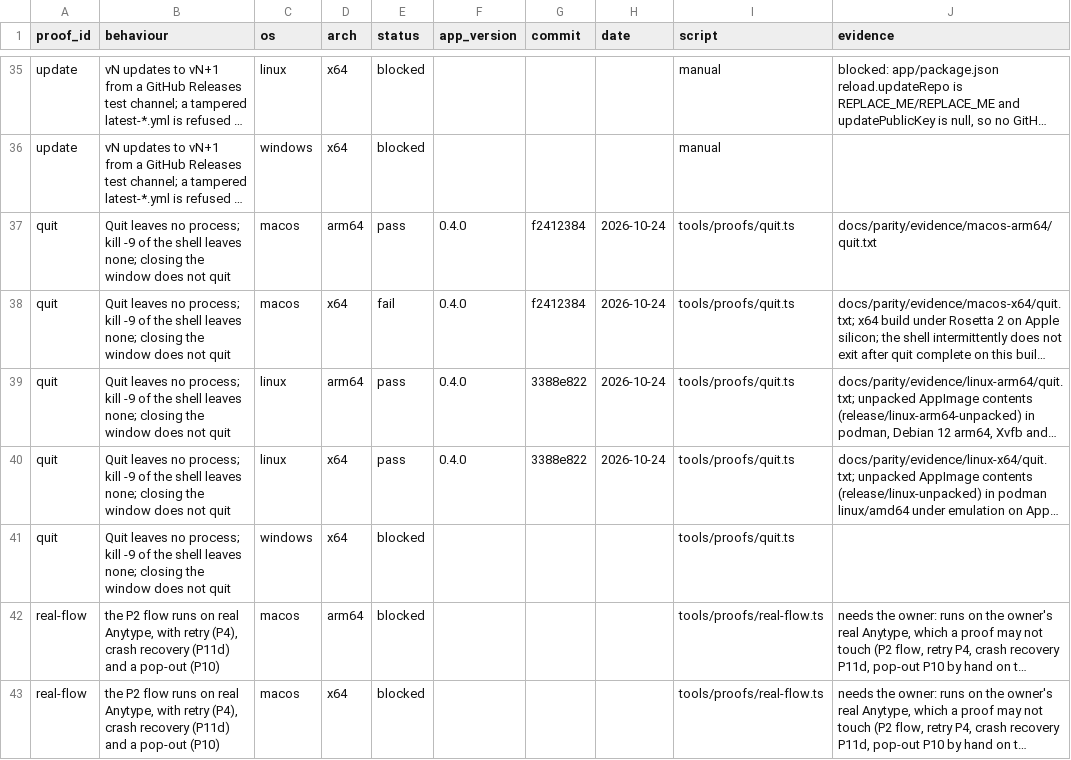
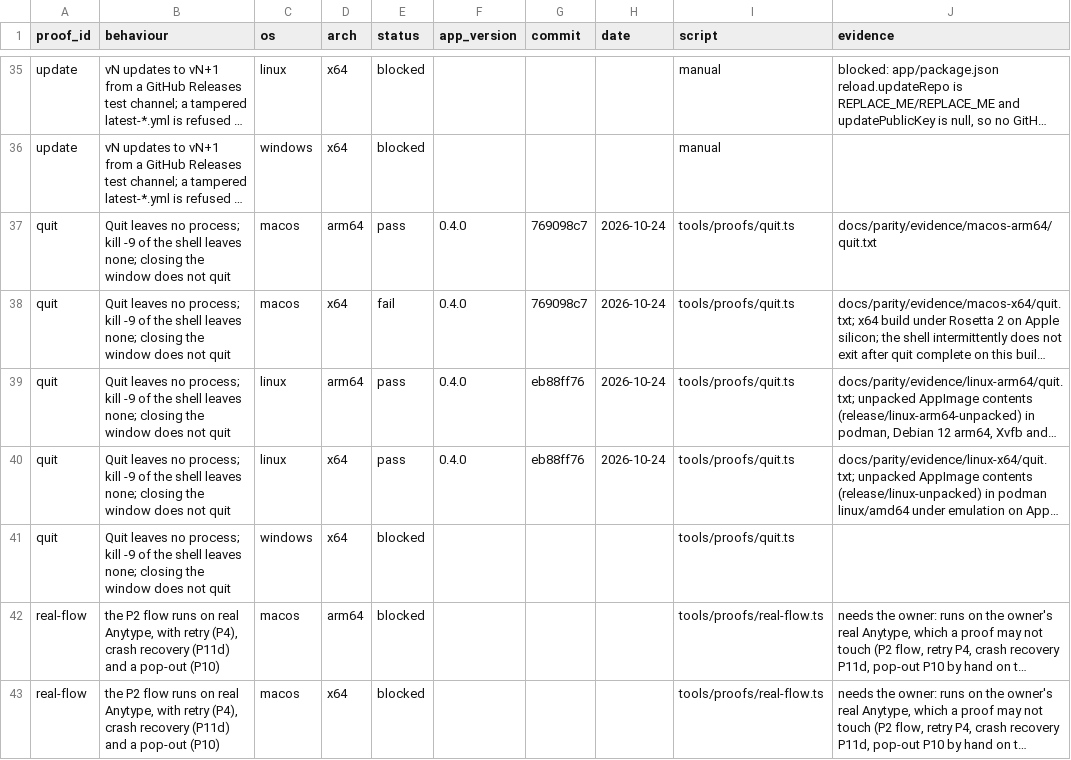
Before and after one commit to recircuitcoop/reload, a CSV file: docs/parity/proofs.csv, drawn as a sheet; only a part is shown, gaps mark what is left out; long unchanged cells end in …; the diff covers the shown part only; the diff names each change by its address in the sheet, - before the commit and + after, or states it on an @@ line.

Commit message:
docs: name the rebased commits the proofs ran at, and drop a stray test-results folder

```diff
--- a/docs/parity/proofs.csv
+++ b/docs/parity/proofs.csv
-G37:G38 (commit): f2412384
+G37:G38 (commit): 769098c7
-G39:G40 (commit): 3388e822
+G39:G40 (commit): eb88ff76
```
Also changed, not shown: 16 edited cells elsewhere in this file, 3 other files.
